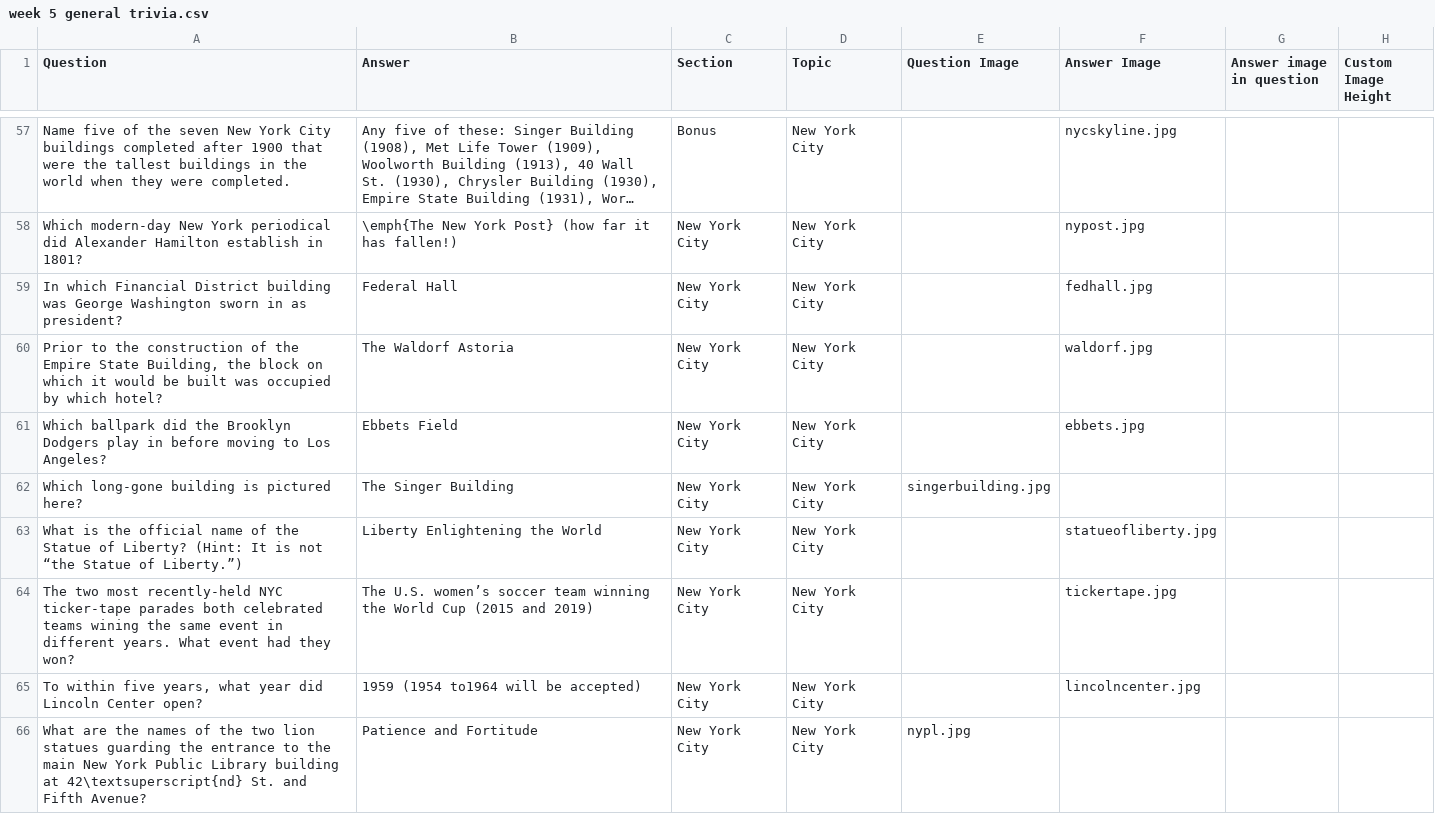
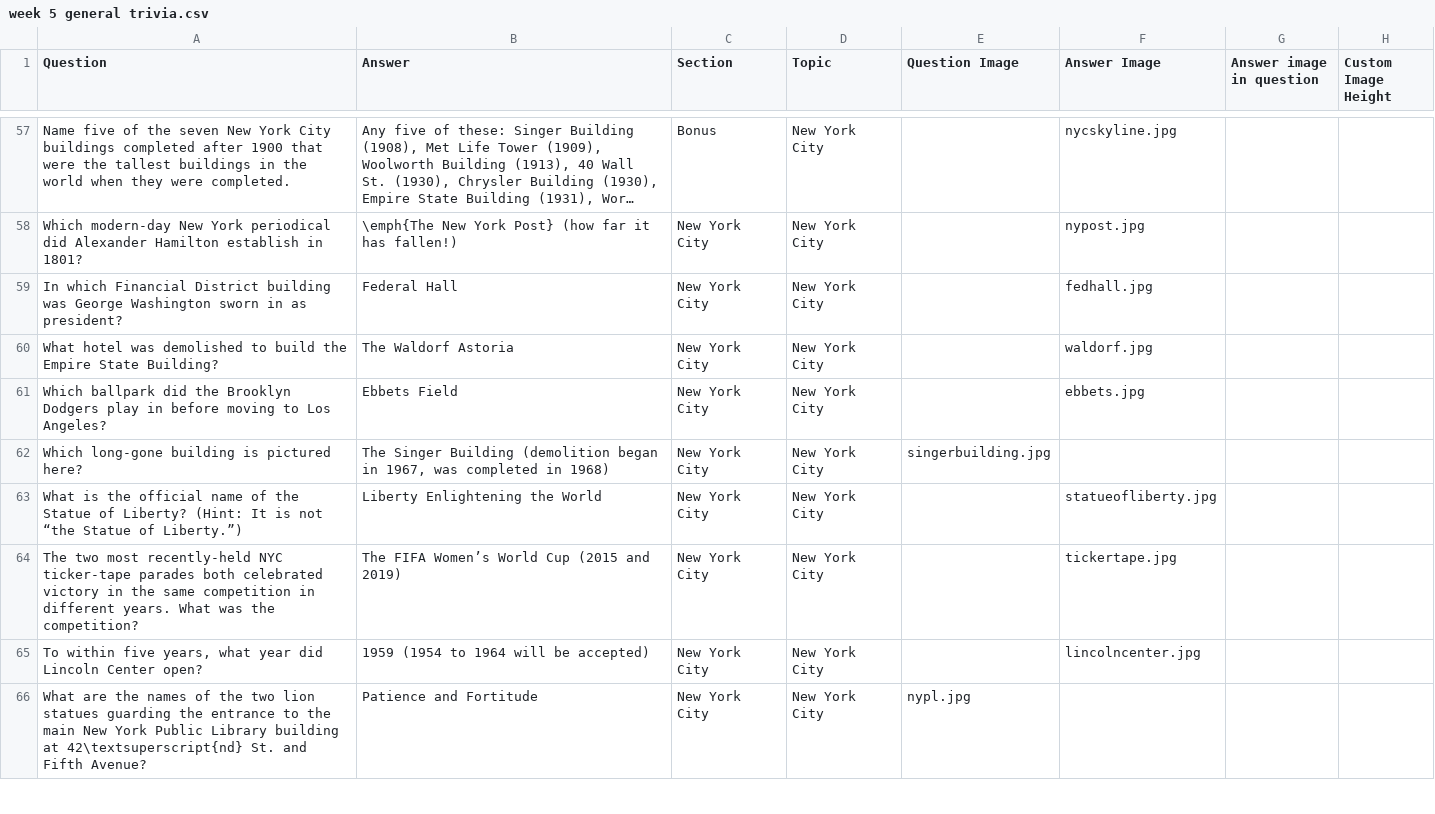
Before and after one commit to rben01/quarantine-trivia, a CSV file: week 5 general trivia.csv, drawn as a sheet; only a part is shown, gaps mark what is left out; long unchanged cells end in …; the diff covers the shown part only.

```diff
--- a/week 5 general trivia.csv
+++ b/week 5 general trivia.csv
@@ -128,8 +128,8 @@ Which modern-day New York periodical did Alexander Hamilton establish in 1801?,\
 In which Financial District building was George Washington sworn in as president?,Federal Hall,New York City,New York City,,fedhall.jpg,,
-"Prior to the construction of the Empire State Building, the block on which it would be built was occupied by which hotel?",The Waldorf Astoria,New York City,New York City,,waldorf.jpg,,
+What hotel was demolished to build the Empire State Building?,The Waldorf Astoria,New York City,New York City,,waldorf.jpg,,
 Which ballpark did the Brooklyn Dodgers play in before moving to Los Angeles?,Ebbets Field,New York City,New York City,,ebbets.jpg,,
-Which long-gone building is pictured here?,The Singer Building,New York City,New York City,singerbuilding.jpg,,,
+Which long-gone building is pictured here?,"The Singer Building (demolition began in 1967, was completed in 1968)",New York City,New York City,singerbuilding.jpg,,,
 What is the official name of the Statue of Liberty? (Hint: It is not “the Statue of Liberty.”),Liberty Enlightening the World,New York City,New York City,,statueofliberty.jpg,,
-The two most recently-held NYC ticker-tape parades both celebrated teams wining the same event in different years. What event had they won?,The U.S. women’s soccer team winning the World Cup (2015 and 2019),New York City,New York City,,tickertape.jpg,,
-"To within five years, what year did Lincoln Center open?",1959 (1954 to1964 will be accepted),New York City,New York City,,lincolncenter.jpg,,
+The two most recently-held NYC ticker-tape parades both celebrated victory in the same competition in different years. What was the competition?,The FIFA Women’s World Cup (2015 and 2019),New York City,New York City,,tickertape.jpg,,
+"To within five years, what year did Lincoln Center open?",1959 (1954 to 1964 will be accepted),New York City,New York City,,lincolncenter.jpg,,
 What are the names of the two lion statues guarding the entrance to the main New York Public Library building at 42\textsuperscript{nd} St. and Fifth Avenue?,Patience and Fortitude,New York City,New York City,nypl.jpg,,,
```
Also changed, not shown: 2 added rows, 2 removed rows, 2 moved rows and 29 edited cells elsewhere in this file, 19 other files.
